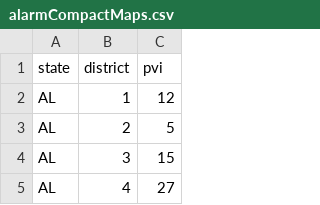
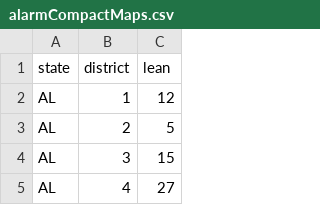
Before and after one commit to declanthewise/mutually-assured-representation, a CSV file: src/data/districtData/compact/alarmCompactMaps.csv, drawn as a sheet; only a part is shown.

```diff
--- a/src/data/districtData/compact/alarmCompactMaps.csv
+++ b/src/data/districtData/compact/alarmCompactMaps.csv
@@ -1,2 +1,2 @@
-state,district,pvi
+state,district,lean
 AL,1,12
```
Also changed, not shown: src/data/districtData/competitive/draCompetitiveMaps.csv, src/data/districtData/proportional/draProportionalMaps.csv, 23 other files.
